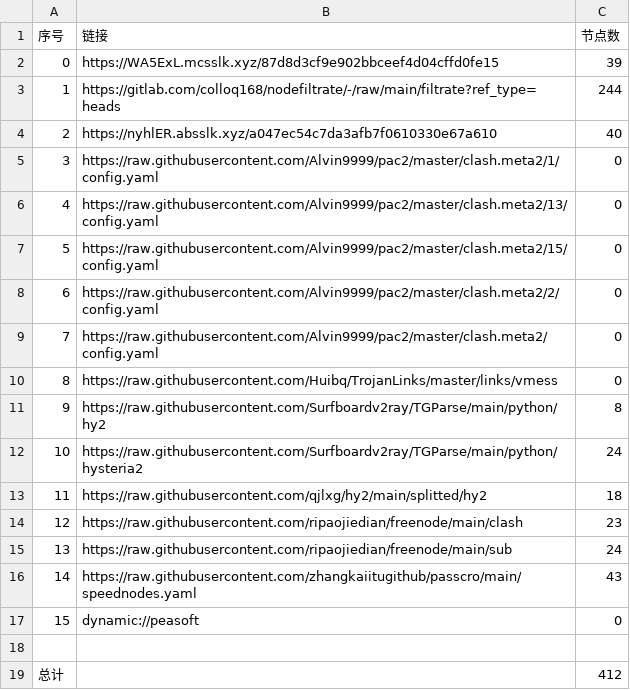
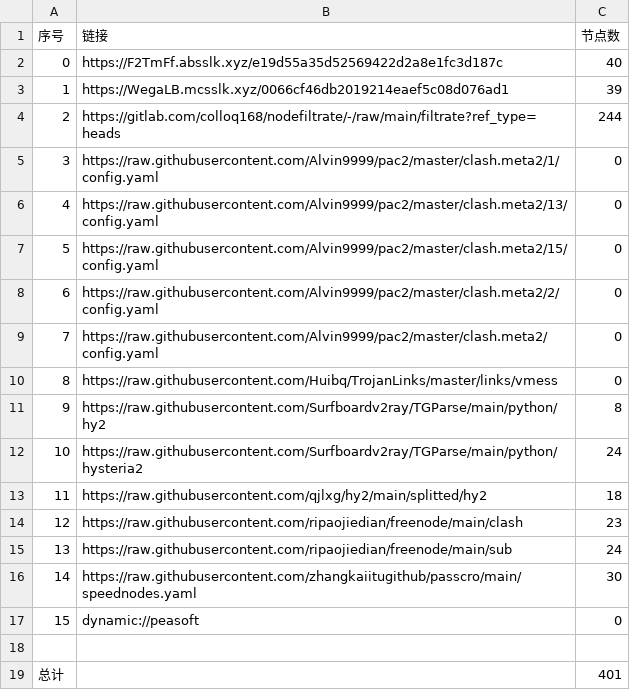
Before and after one commit to wokaotianshi123/NoMoreWalls, a CSV file: list_result.csv, drawn as a sheet.

```diff
--- a/list_result.csv
+++ b/list_result.csv
@@ -1,5 +1,5 @@
 序号,链接,节点数
-0,https://WA5ExL.mcsslk.xyz/87d8d3cf9e902bbceef4d04cffd0fe15,39
-1,https://gitlab.com/colloq168/nodefiltrate/-/raw/main/filtrate?ref_type=heads,244
-2,https://nyhlER.absslk.xyz/a047ec54c7da3afb7f0610330e67a610,40
+0,https://F2TmFf.absslk.xyz/e19d55a35d52569422d2a8e1fc3d187c,40
+1,https://WegaLB.mcsslk.xyz/0066cf46db2019214eaef5c08d076ad1,39
+2,https://gitlab.com/colloq168/nodefiltrate/-/raw/main/filtrate?ref_type=heads,244
 3,https://raw.githubusercontent.com/Alvin9999/pac2/master/clash.meta2/1/config.yaml,0
@@ -15,5 +15,5 @@
 13,https://raw.githubusercontent.com/ripaojiedian/freenode/main/sub,24
-14,https://raw.githubusercontent.com/zhangkaiitugithub/passcro/main/speednodes.yaml,43
+14,https://raw.githubusercontent.com/zhangkaiitugithub/passcro/main/speednodes.yaml,30
 15,dynamic://peasoft,0
 
-总计,,412
+总计,,401
```
Also changed, not shown: 31 other files.
